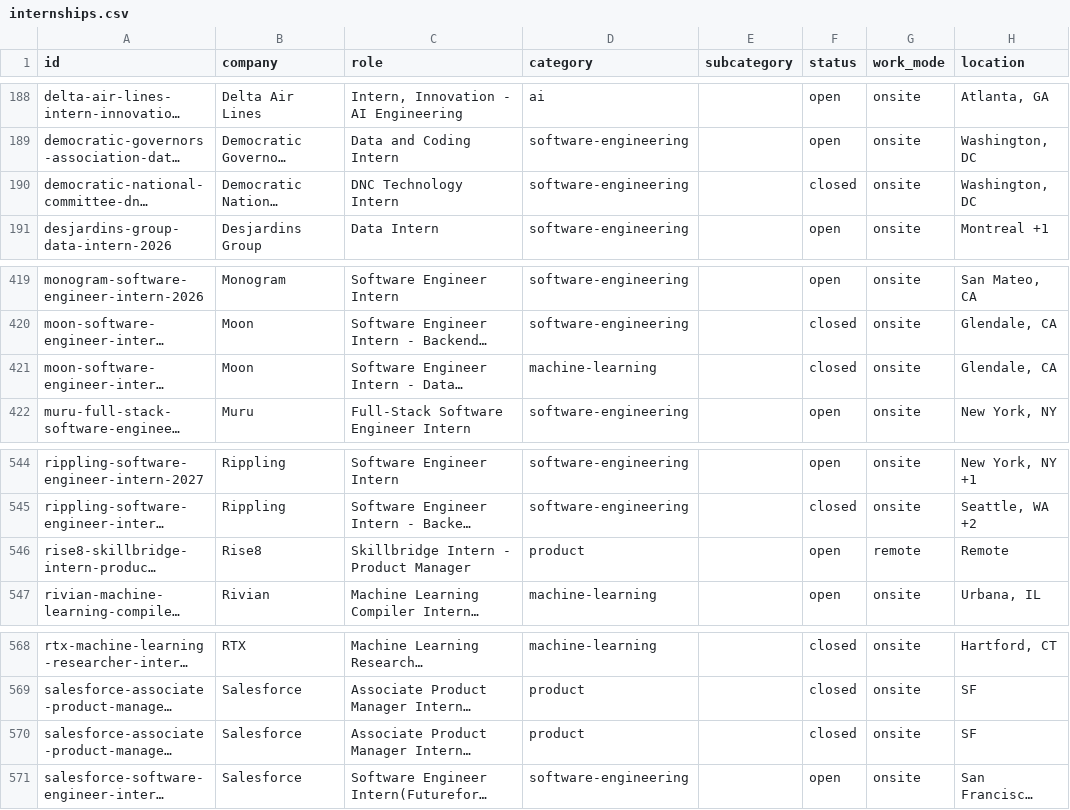
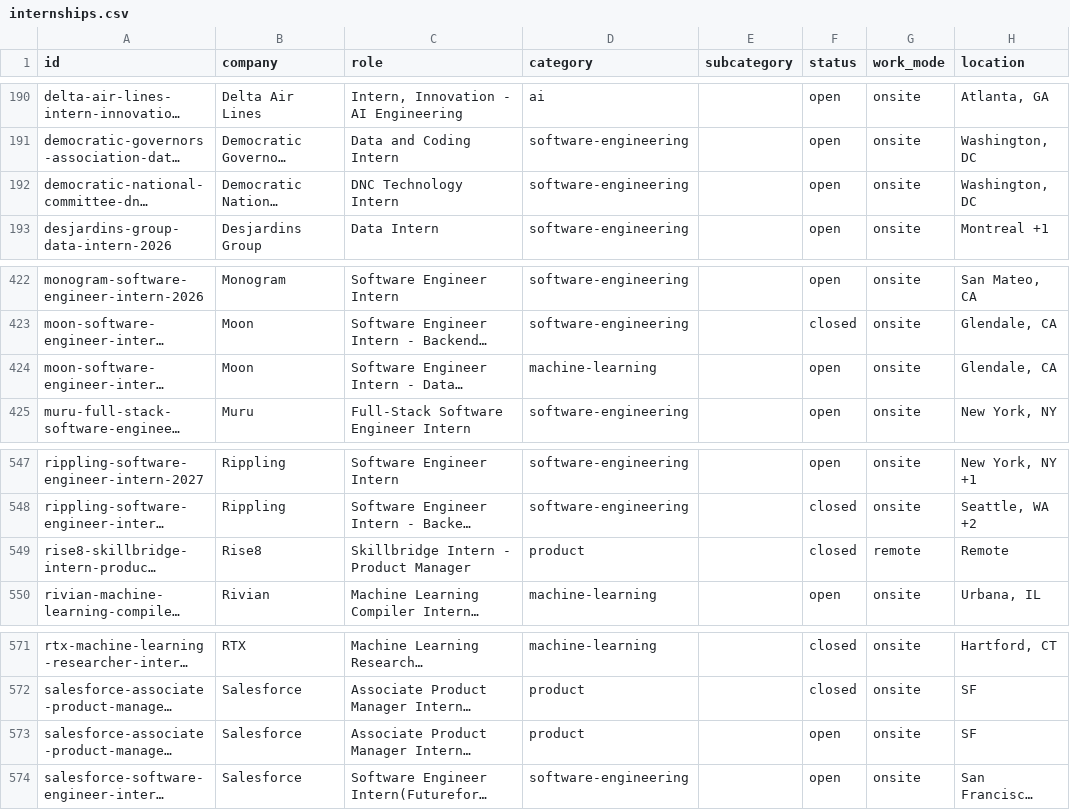
Before and after one commit to sonak11/internatlas-pkg, a CSV file: generated/exports/internships.csv, drawn as a sheet; only a part is shown, gaps mark what is left out; long unchanged cells end in …; addresses are those after the commit; the diff covers the shown part only; the diff names each change by its address in the sheet, - before the commit and + after, or states it on an @@ line.

```diff
--- a/generated/exports/internships.csv
+++ b/generated/exports/internships.csv
-F192 (status): closed
+F192 (status): open
-F424 (status): closed
+F424 (status): open
-F549 (status): open
+F549 (status): closed
-F573 (status): closed
+F573 (status): open
```
Also changed, not shown: 4 added rows and 13 edited cells elsewhere in this file, 52 other files.
